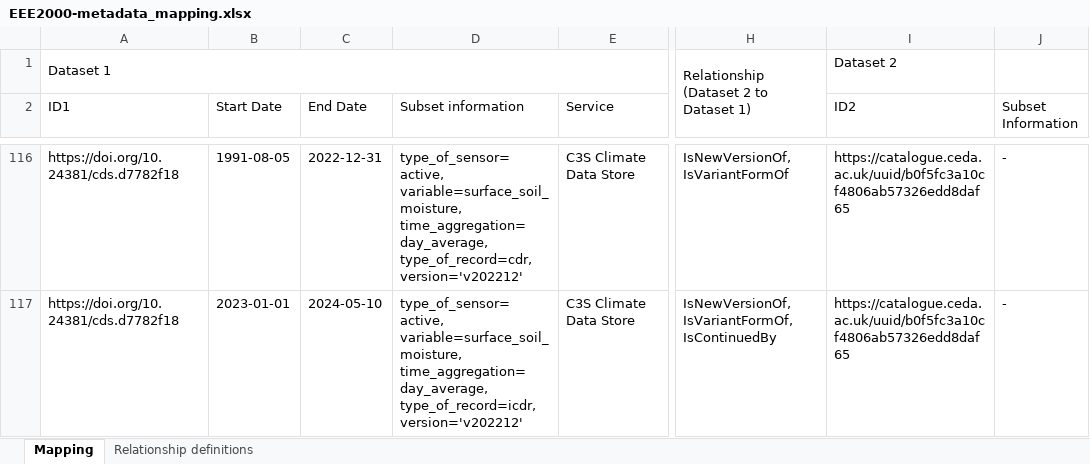
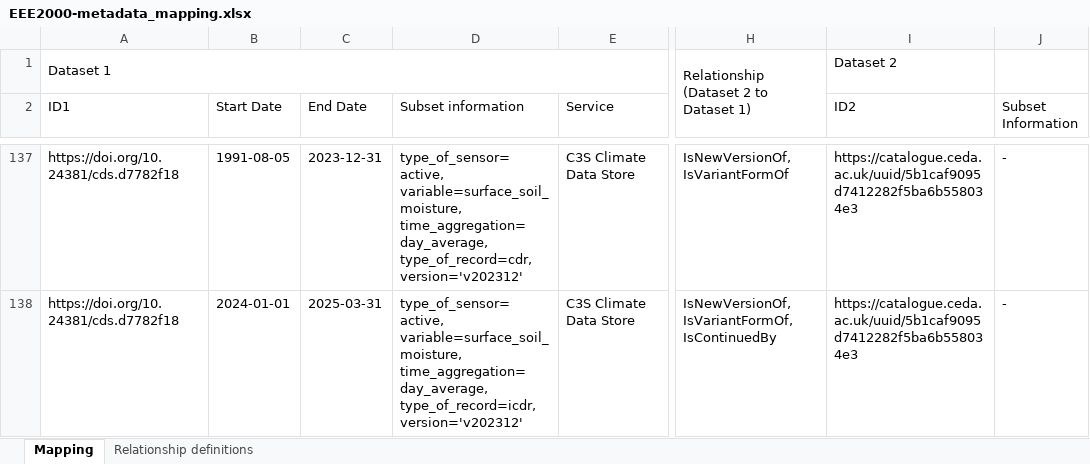
Before and after one commit to cedadev/cci_data_bridge_inputs, an Excel workbook: EEE2000-metadata_mapping.xlsx, sheet Mapping, drawn as a sheet; only a part is shown, gaps mark what is left out; values as stored, in another font and other column widths than the file's, no cell formats; addresses are those after the commit; ↵ is a line break in a cell; the diff covers the shown part only; the diff names each change by its address in the sheet, - before the commit and + after, or states it on an @@ line.

Commit message:
Update EEE2000-metadata_mapping.xlsx
Updated C3S datasets

```diff
--- a/EEE2000-metadata_mapping.xlsx (sheet Mapping)
+++ b/EEE2000-metadata_mapping.xlsx (sheet Mapping)
-C137 (End Date): 2022-12-31
+C137 (End Date): 2023-12-31
-D137 (Subset information): …time_aggregation=day_average, ↵ type_of_record=cdr, ↵ version='v202212'
+D137 (Subset information): …time_aggregation=day_average, ↵ type_of_record=cdr, ↵ version='v202312'
-I137:I138 (ID2): https://catalogue.ceda.ac.uk/uuid/b0f5fc3a10cf4806ab57326edd8daf65
+I137:I138 (ID2): https://catalogue.ceda.ac.uk/uuid/5b1caf9095d7412282f5ba6b558034e3
-B138 (Start Date): 2023-01-01
+B138 (Start Date): 2024-01-01
-C138 (End Date): 2024-05-10
+C138 (End Date): 2025-03-31
-D138 (Subset information): …time_aggregation=day_average, ↵ type_of_record=icdr, ↵ version='v202212'
+D138 (Subset information): …time_aggregation=day_average, ↵ type_of_record=icdr, ↵ version='v202312'
```
Also changed, not shown: 21 added rows and 137 edited cells elsewhere in this sheet, cell formats.
